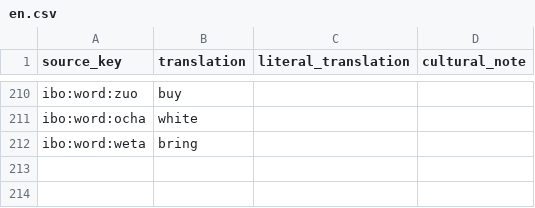
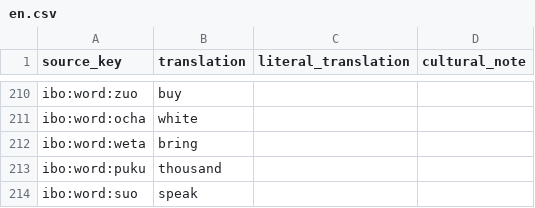
Before and after one commit to Mcelekwachi/jale, a CSV file: content/ibo/translations/en.csv, drawn as a sheet; only a part is shown, gaps mark what is left out.

```diff
--- a/content/ibo/translations/en.csv
+++ b/content/ibo/translations/en.csv
@@ -212 +212,3 @@ ibo:word:ocha,white,,
 ibo:word:weta,bring,,
+ibo:word:puku,thousand,,
+ibo:word:suo,speak,,
```
Also changed, not shown: content/ibo/words.csv, 3 other files.
